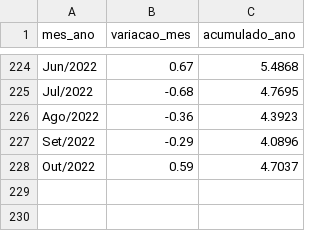
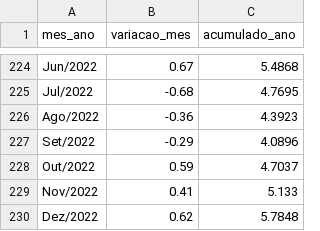
Before and after one commit to msfidelis/indices-economicos, a CSV file: data/ipca/ipca.csv, drawn as a sheet; only a part is shown, gaps mark what is left out.

```diff
--- a/data/ipca/ipca.csv
+++ b/data/ipca/ipca.csv
@@ -228 +228,3 @@ Set/2022,-0.29,4.0896
 Out/2022,0.59,4.7037
+Nov/2022,0.41,5.133
+Dez/2022,0.62,5.7848
```
Also changed, not shown: data/igpm/igpm.csv, data/inpc/inpc.csv, 35 other files.
